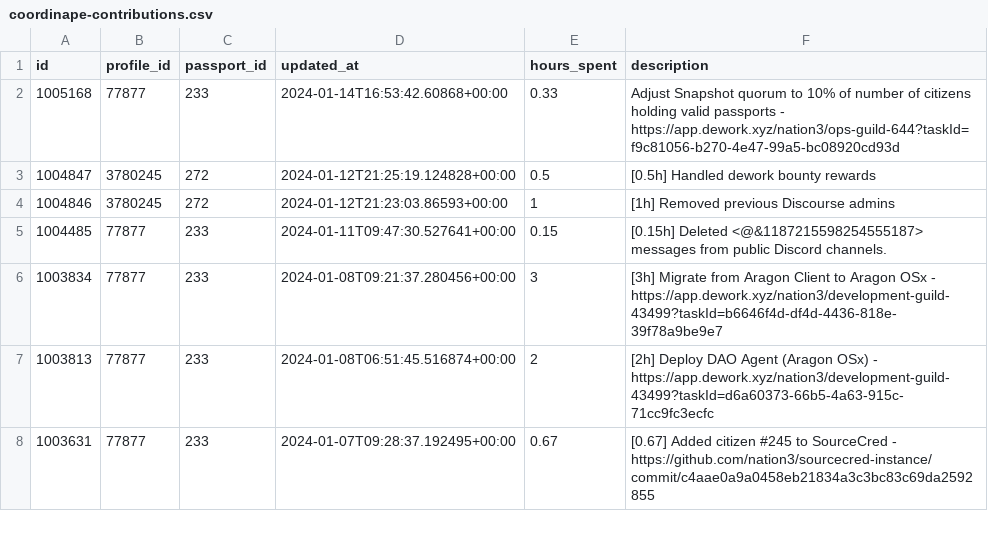
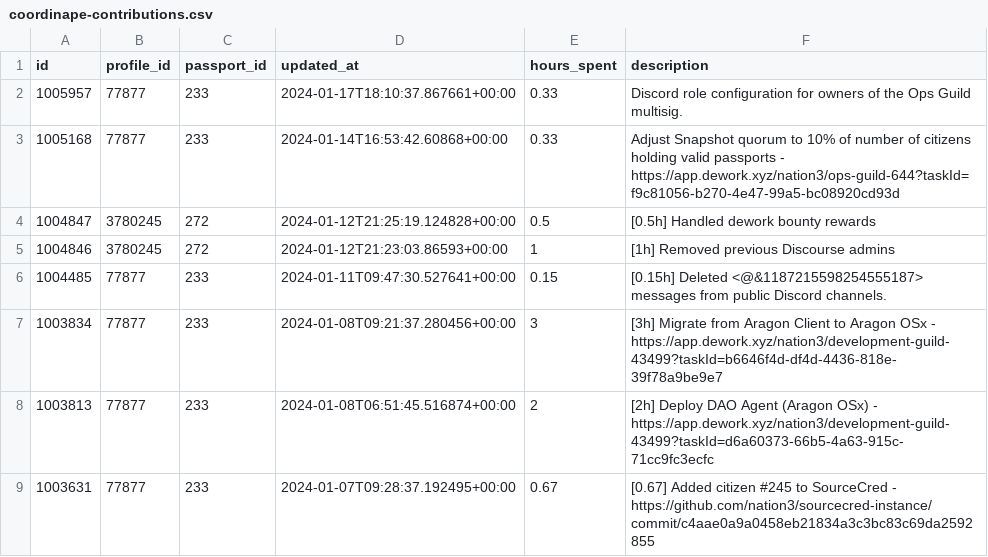
Before and after one commit to nation3/citizen-rewards, a CSV file: ops-guild/contributions/coordinape-contributions.csv, drawn as a sheet; only a part is shown.

Commit message:
⚙️ ops guild - fetch coordinape contributions

```diff
--- a/ops-guild/contributions/coordinape-contributions.csv
+++ b/ops-guild/contributions/coordinape-contributions.csv
@@ -1,2 +1,3 @@
 id,profile_id,passport_id,updated_at,hours_spent,description
+1005957,77877,233,2024-01-17T18:10:37.867661+00:00,0.33,Discord role configuration for owners of the Ops Guild multisig.
 1005168,77877,233,2024-01-14T16:53:42.60868+00:00,0.33,Adjust Snapshot quorum to 10% of number of citizens holding valid passports - https://app.dework.xyz/nation3/ops-guild-644?taskId=f9c81056-b270-4e47-99a5-bc08920cd93d
```
